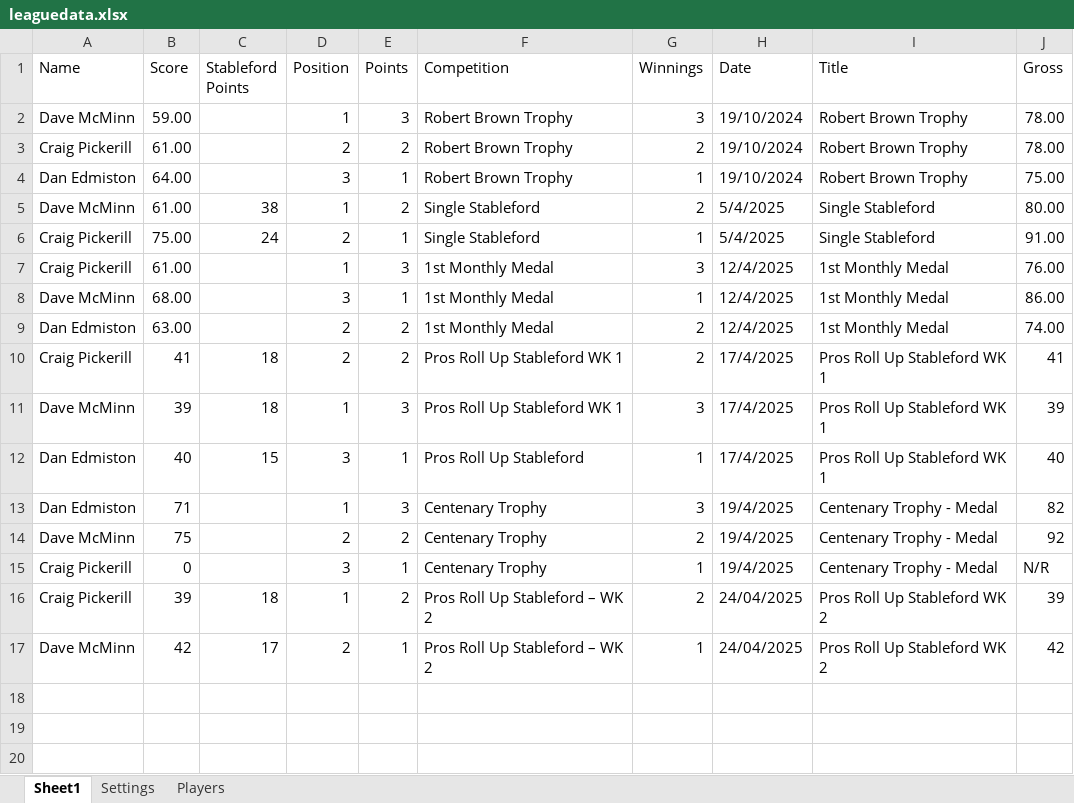
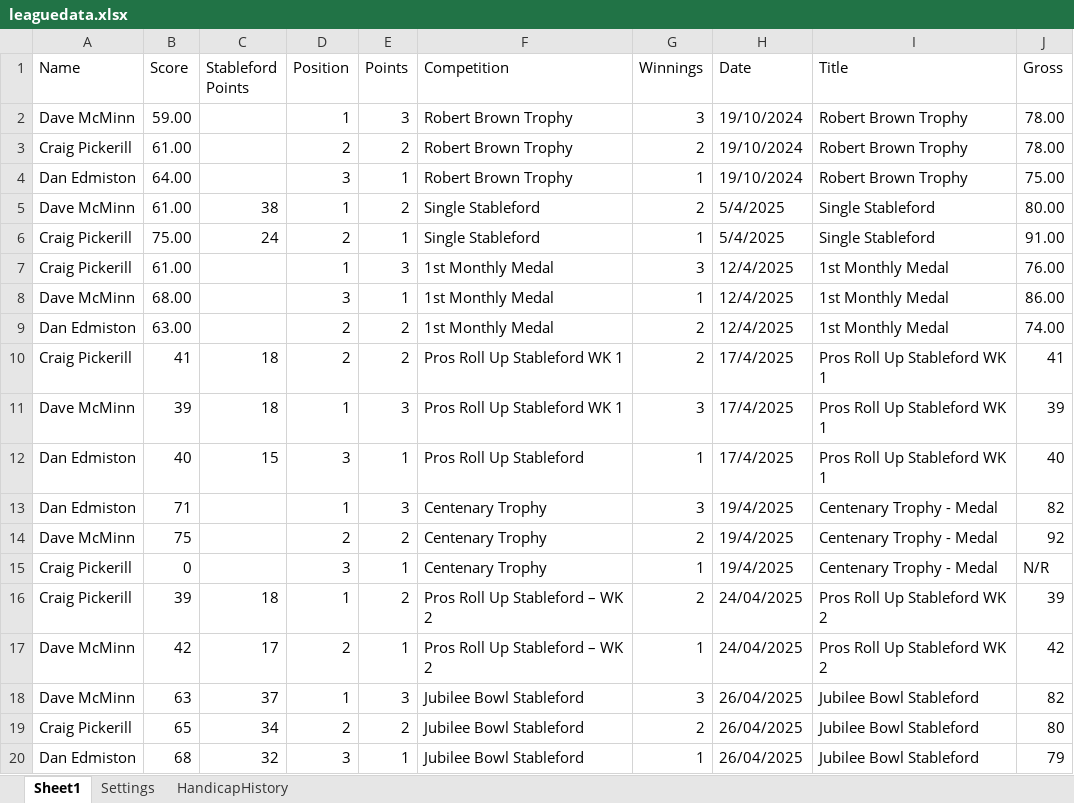
Before and after one commit to CMPtechnik/CheadleBandits, an Excel workbook: data/leaguedata.xlsx, sheet Sheet1, drawn as a sheet; values as stored, in another font and other column widths than the file's, no cell formats; conditional formats not drawn; the diff names each change by its address in the sheet, - before the commit and + after, or states it on an @@ line.

```diff
--- a/data/leaguedata.xlsx (sheet Sheet1)
+++ b/data/leaguedata.xlsx (sheet Sheet1)
-sheet tab: Players
+sheet tab: HandicapHistory
+row 18: Dave McMinn | 63 | 37 | 1 | 3 | Jubilee Bowl Stableford | 3 | 26/04/2025 | Jubilee Bowl Stableford | 82
+row 19: Craig Pickerill | 65 | 34 | 2 | 2 | Jubilee Bowl Stableford | 2 | 26/04/2025 | Jubilee Bowl Stableford | 80
+row 20: Dan Edmiston | 68 | 32 | 3 | 1 | Jubilee Bowl Stableford | 1 | 26/04/2025 | Jubilee Bowl Stableford | 79
```
Also changed, not shown: sheet HandicapHistory, sheet Settings, cell formats, charts or pictures, 2 other files.
